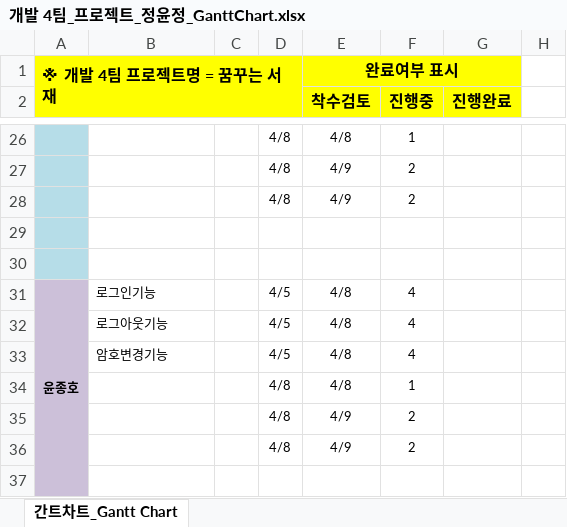
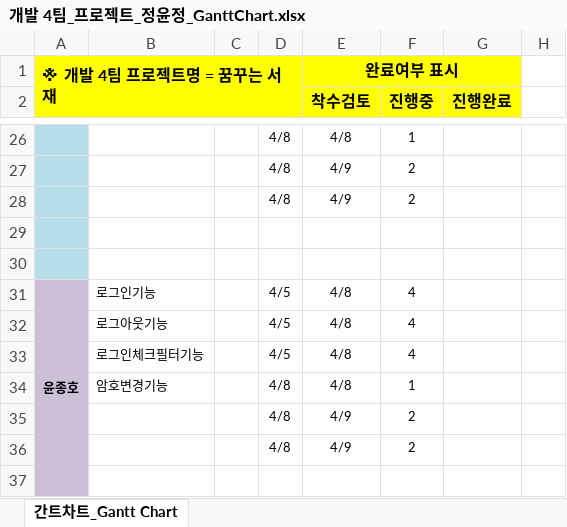
Before and after one commit to soh0256/4team, an Excel workbook: 개발 4팀_프로젝트_정윤정_GanttChart.xlsx, sheet 간트차트_Gantt Chart, drawn as a sheet; only a part is shown, gaps mark what is left out; values as stored, in another font and other column widths than the file's, no borders; conditional formats not drawn; the diff names each change by its address in the sheet, - before the commit and + after, or states it on an @@ line.

Commit message:
간트차트추가

```diff
--- a/개발 4팀_프로젝트_정윤정_GanttChart.xlsx (sheet 간트차트_Gantt Chart)
+++ b/개발 4팀_프로젝트_정윤정_GanttChart.xlsx (sheet 간트차트_Gantt Chart)
-B33: 암호변경기능
+B33: 로그인체크필터기능
-B34: (empty)
+B34: 암호변경기능
```
